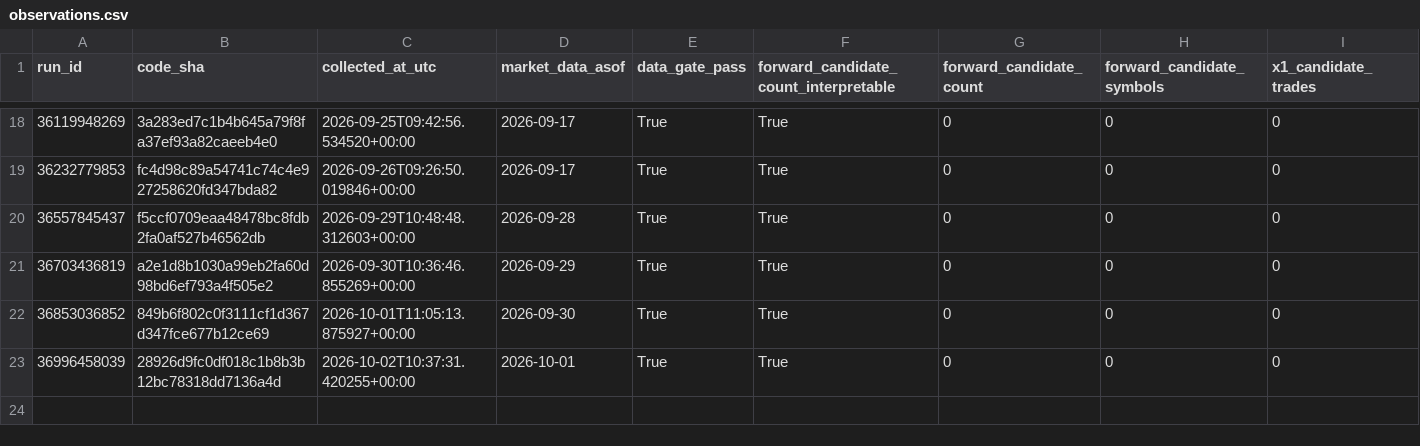
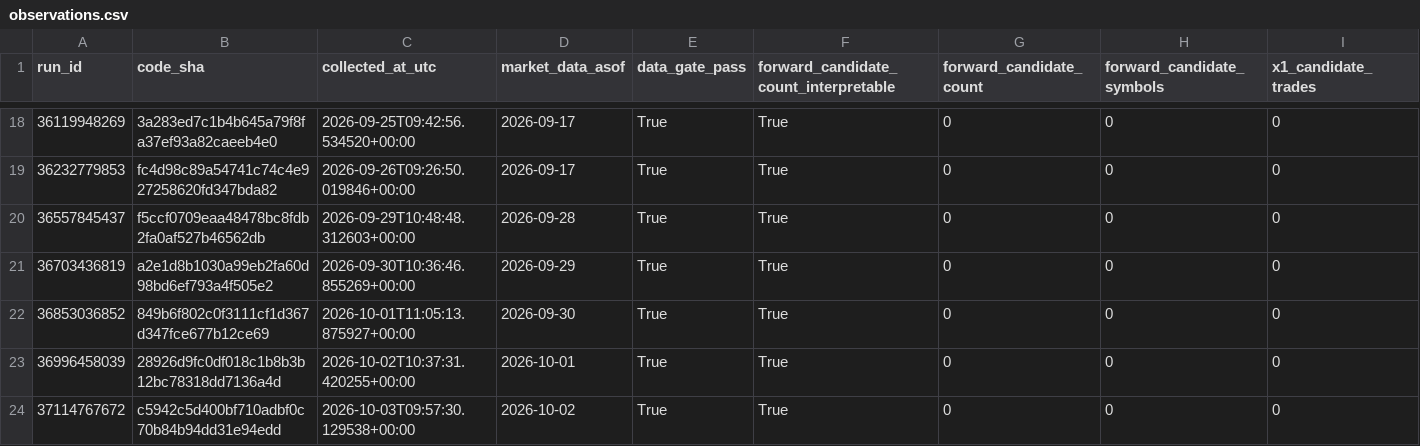
Before and after one commit to azharmz/ussy-canslim-core, a CSV file: evidence/fwd1/observations.csv, drawn as a sheet; only a part is shown, gaps mark what is left out; rows hold the shown columns only; the diff names each change by its address in the sheet, - before the commit and + after, or states it on an @@ line.

```diff
--- a/evidence/fwd1/observations.csv
+++ b/evidence/fwd1/observations.csv
+row 24: 37114767672 | c5942c5d400bf710adbf0c70b84b94dd31e94edd | 2026-10-03T09:57:30.129538+00:00 | 2026-10-02 | True | True | 0 | 0 | 0
```
Also changed, not shown: 4 other files.
